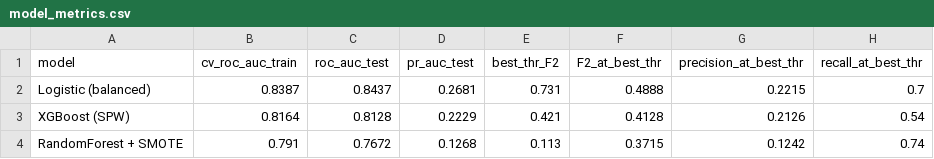
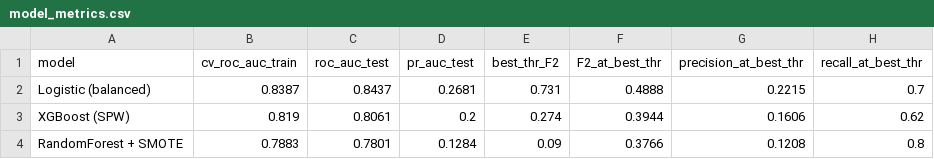
Before and after one commit to sean-code/stroke_project, a CSV file: notebooks/reports/model_metrics.csv, drawn as a sheet.

```diff
--- a/notebooks/reports/model_metrics.csv
+++ b/notebooks/reports/model_metrics.csv
@@ -2,3 +2,3 @@ model,cv_roc_auc_train,roc_auc_test,pr_auc_test,best_thr_F2,F2_at_best_thr,preci
 Logistic (balanced),0.8387,0.8437,0.2681,0.731,0.4888,0.2215,0.7
-XGBoost (SPW),0.8164,0.8128,0.2229,0.421,0.4128,0.2126,0.54
-RandomForest + SMOTE,0.791,0.7672,0.1268,0.113,0.3715,0.1242,0.74
+XGBoost (SPW),0.819,0.8061,0.2,0.274,0.3944,0.1606,0.62
+RandomForest + SMOTE,0.7883,0.7801,0.1284,0.09,0.3766,0.1208,0.8
```
Also changed, not shown: 2 other files.
